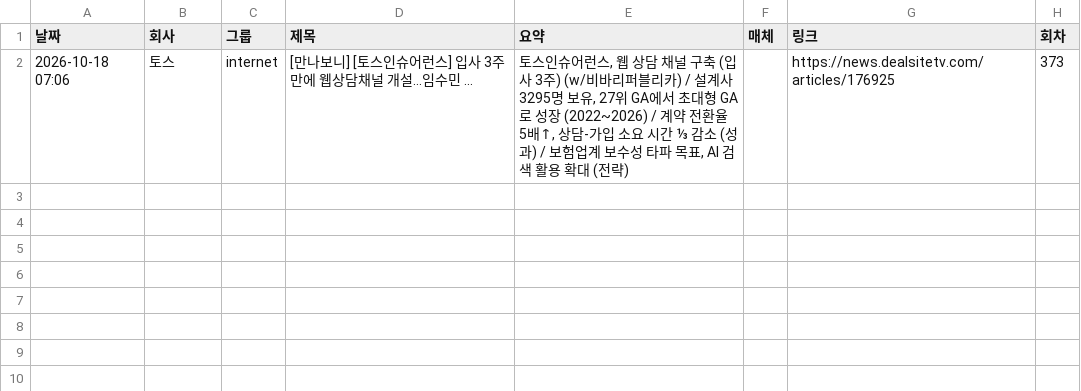
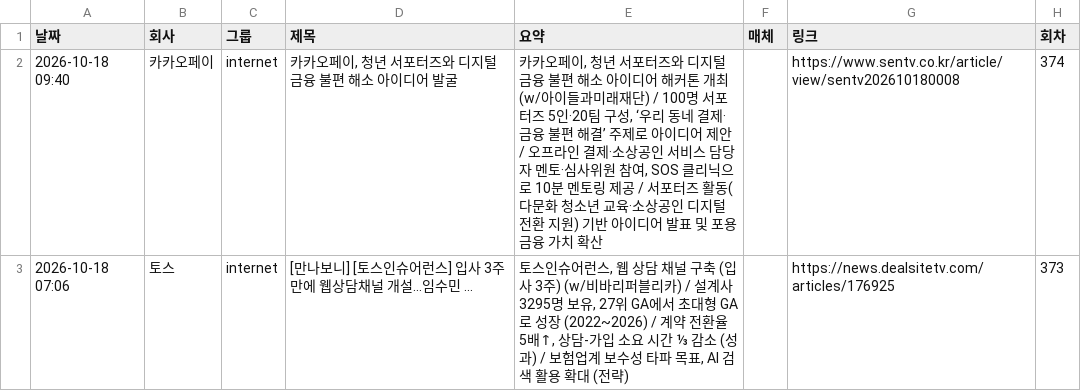
Before and after one commit to yeo6119-commits/financial-news, a CSV file: archive/2026-10-18.csv, drawn as a sheet; the diff names each change by its address in the sheet, - before the commit and + after, or states it on an @@ line.

```diff
--- a/archive/2026-10-18.csv
+++ b/archive/2026-10-18.csv
+row 2: 2026-10-18 09:40 | 카카오페이 | internet | 카카오페이, 청년 서포터즈와 디지털 금융 불편 해소 아이디어 발굴 | 카카오페이, 청년 서포터즈와 디지털 금융 불편 해소 아이디어 해커톤 개최 (w/아이들과미래재단) / 100명 서포터즈 5인·20팀 구성, ‘우리 동네 결제·금융 불편 해결’ 주제로 아이디어 제안 / 오프라인 결제·소상공인 서비스 담당자 멘토·심사위원 참여, SOS 클리닉으로 10분 멘토링 제공 / 서포터즈 활동(다문화 청소년 교육·소상공인 디지털 전환 지원) 기반 아이디어 발표 및 포용 금융 가치 확산 |  | https://www.sentv.co.kr/article/view/sentv202610180008 | 374
```
Also changed, not shown: 3 other files.
